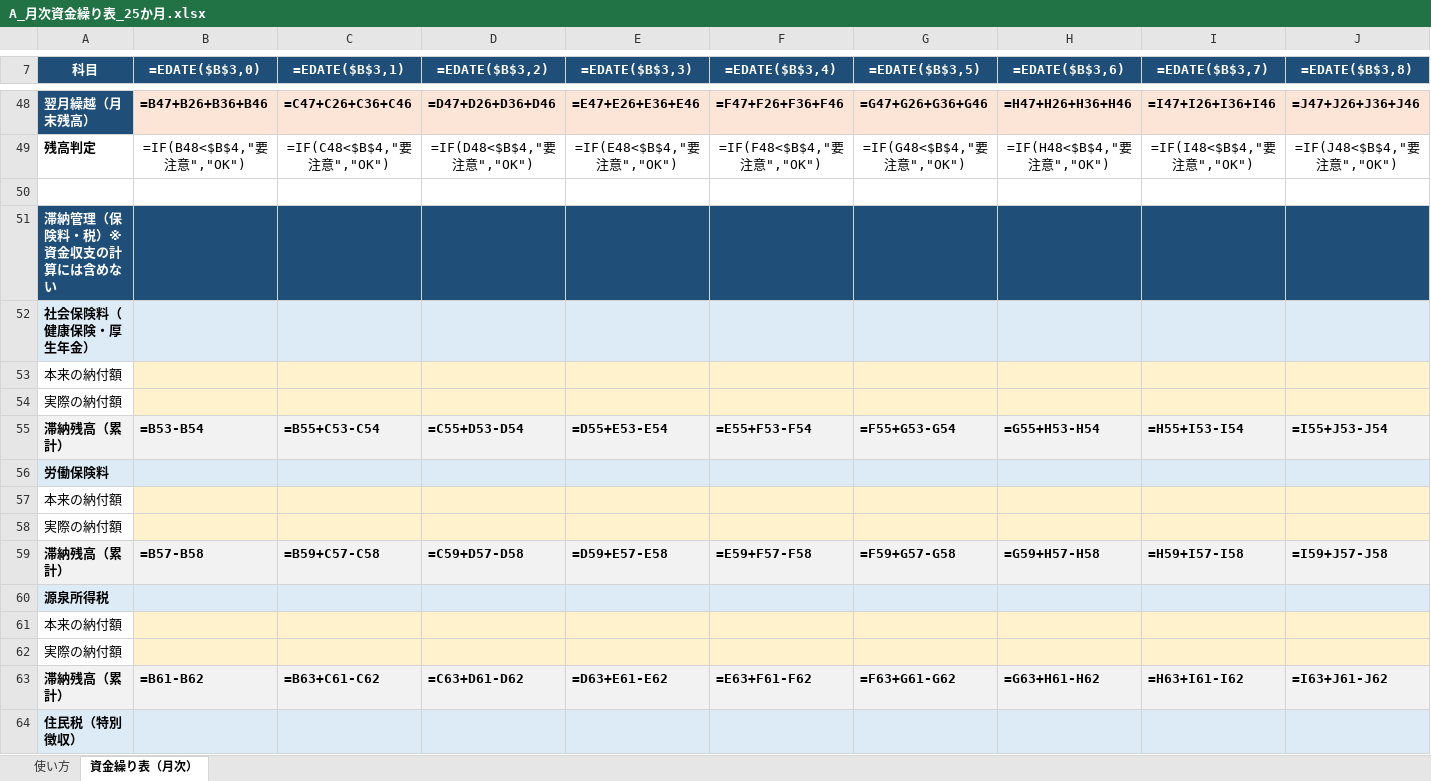
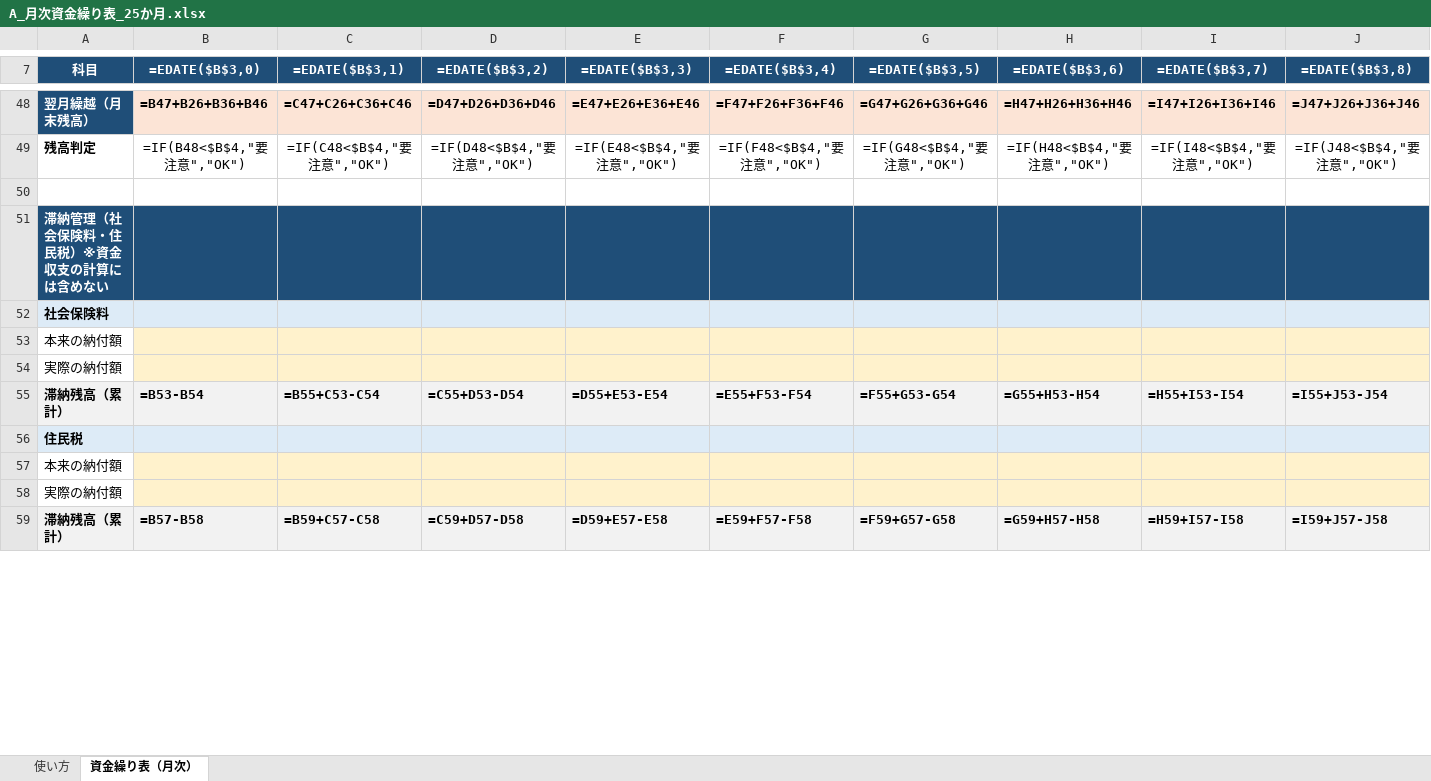
Before and after one commit to yixima/management, an Excel workbook: cashflow_templates/A_月次資金繰り表_25か月.xlsx, sheet 資金繰り表（月次）, drawn as a sheet; only a part is shown, gaps mark what is left out; values as stored, in another font and other column widths than the file's, no borders; formulas without a stored value are shown as written; conditional formats not drawn; removed rows and columns are numbered as before the commit, all else as after; rows hold the shown columns only; the diff covers the shown part only; the diff names each change by its address in the sheet, - before the commit and + after, or states it on an @@ line.

```diff
--- a/cashflow_templates/A_月次資金繰り表_25か月.xlsx (sheet 資金繰り表（月次）)
+++ b/cashflow_templates/A_月次資金繰り表_25か月.xlsx (sheet 資金繰り表（月次）)
-A51 (科目): 滞納管理（保険料・税）※資金収支の計算には含めない
+A51 (科目): 滞納管理（社会保険料・住民税）※資金収支の計算には含めない
-A52 (科目): 社会保険料（健康保険・厚生年金）
+A52 (科目): 社会保険料
-A56 (科目): 労働保険料
+A56 (科目): 住民税
-row 60: 源泉所得税
-row 61: 本来の納付額
-row 62: 実際の納付額
-row 63: 滞納残高（累計） | =B61-B62 | =B63+C61-C62 | =C63+D61-D62 | =D63+E61-E62 | =E63+F61-F62 | =F63+G61-G62 | =G63+H61-H62 | =H63+I61-I62 | =I63+J61-J62
-row 64: 住民税（特別徴収）
```
Also changed, not shown: 1 added row, 16 removed rows and 27 edited cells elsewhere in this sheet, sheet 使い方.
